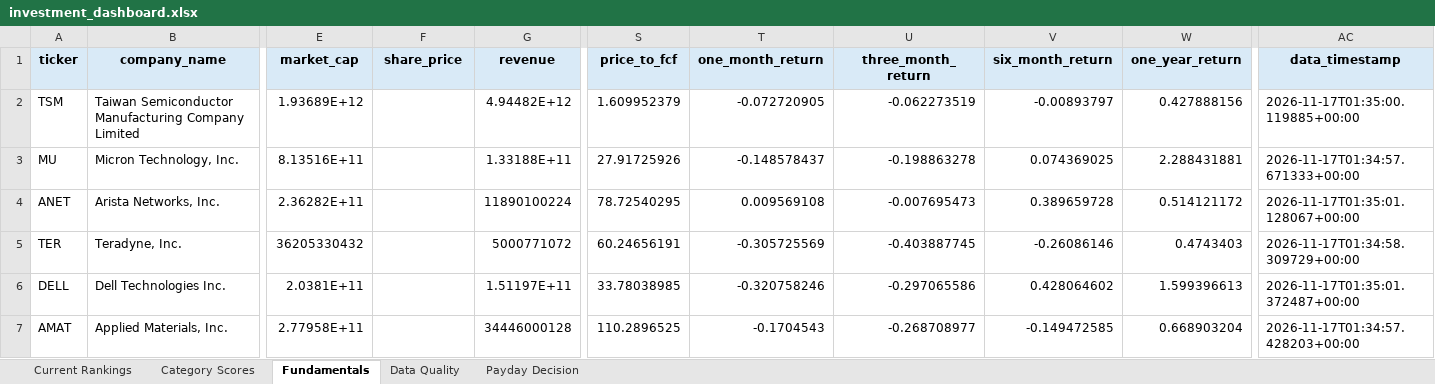
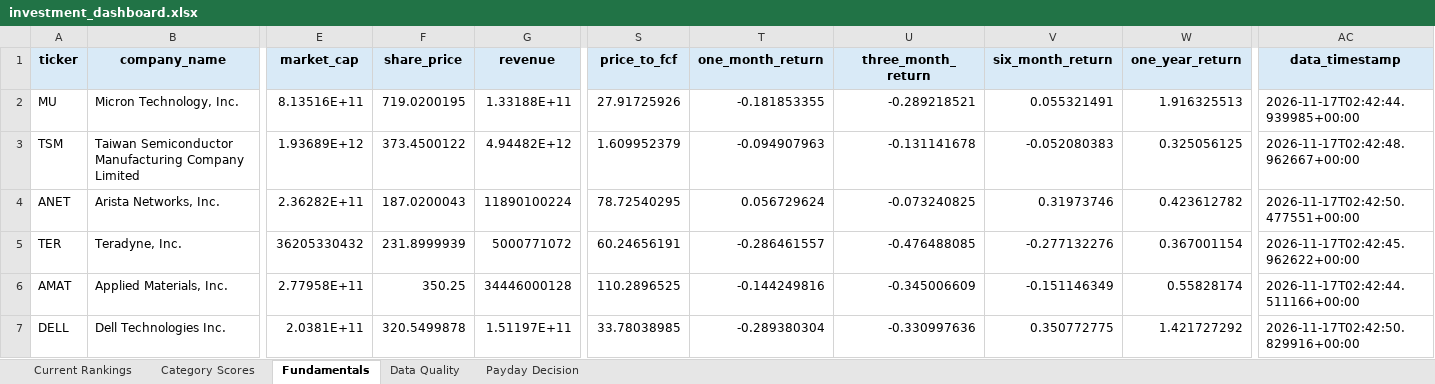
Before and after one commit to Grzesiak33/Version-2-Stock-Investment-Model, an Excel workbook: reports/investment_dashboard.xlsx, sheet Fundamentals, drawn as a sheet; only a part is shown, gaps mark what is left out; values as stored, in another font and other column widths than the file's, no borders; removed rows and columns are numbered as before the commit, all else as after; rows hold the shown columns only; the diff covers the shown part only; the diff names each change by its address in the sheet, - before the commit and + after, or states it on an @@ line.

```diff
--- a/reports/investment_dashboard.xlsx (sheet Fundamentals)
+++ b/reports/investment_dashboard.xlsx (sheet Fundamentals)
-row 2: TSM | Taiwan Semiconductor Manufacturing Company Limited | 1.93689E+12 |  | 4.94482E+12 | 1.609952379 | -0.072720905 | -0.062273519 | -0.00893797 | 0.427888156 | 2026-11-17T01:35:00.119885+00:00
-F2 (share_price): (empty)
+F2 (share_price): 719.0200195
-T2 (one_month_return): -0.148578437
+T2 (one_month_return): -0.181853355
-U2 (three_month_return): -0.198863278
+U2 (three_month_return): -0.289218521
-V2 (six_month_return): 0.074369025
+V2 (six_month_return): 0.055321491
-W2 (one_year_return): 2.288431881
+W2 (one_year_return): 1.916325513
-AC2 (data_timestamp): 2026-11-17T01:34:57.671333+00:00
+AC2 (data_timestamp): 2026-11-17T02:42:44.939985+00:00
+row 3: TSM | Taiwan Semiconductor Manufacturing Company Limited | 1.93689E+12 | 373.4500122 | 4.94482E+12 | 1.609952379 | -0.094907963 | -0.131141678 | -0.052080383 | 0.325056125 | 2026-11-17T02:42:48.962667+00:00
-F4 (share_price): (empty)
+F4 (share_price): 187.0200043
-T4 (one_month_return): 0.009569108
+T4 (one_month_return): 0.056729624
-U4 (three_month_return): -0.007695473
+U4 (three_month_return): -0.073240825
-V4 (six_month_return): 0.389659728
+V4 (six_month_return): 0.31973746
-W4 (one_year_return): 0.514121172
+W4 (one_year_return): 0.423612782
-AC4 (data_timestamp): 2026-11-17T01:35:01.128067+00:00
+AC4 (data_timestamp): 2026-11-17T02:42:50.477551+00:00
-F5 (share_price): (empty)
+F5 (share_price): 231.8999939
-T5 (one_month_return): -0.305725569
+T5 (one_month_return): -0.286461557
-U5 (three_month_return): -0.403887745
+U5 (three_month_return): -0.476488085
-V5 (six_month_return): -0.26086146
+V5 (six_month_return): -0.277132276
-W5 (one_year_return): 0.4743403
+W5 (one_year_return): 0.367001154
-AC5 (data_timestamp): 2026-11-17T01:34:58.309729+00:00
+AC5 (data_timestamp): 2026-11-17T02:42:45.962622+00:00
-row 6: DELL | Dell Technologies Inc. | 2.0381E+11 |  | 1.51197E+11 | 33.78038985 | -0.320758246 | -0.297065586 | 0.428064602 | 1.599396613 | 2026-11-17T01:35:01.372487+00:00
-F6 (share_price): (empty)
+F6 (share_price): 350.25
-T6 (one_month_return): -0.1704543
+T6 (one_month_return): -0.144249816
-U6 (three_month_return): -0.268708977
+U6 (three_month_return): -0.345006609
-V6 (six_month_return): -0.149472585
+V6 (six_month_return): -0.151146349
-W6 (one_year_return): 0.668903204
+W6 (one_year_return): 0.55828174
-AC6 (data_timestamp): 2026-11-17T01:34:57.428203+00:00
+AC6 (data_timestamp): 2026-11-17T02:42:44.511166+00:00
+row 7: DELL | Dell Technologies Inc. | 2.0381E+11 | 320.5499878 | 1.51197E+11 | 33.78038985 | -0.289380304 | -0.330997636 | 0.350772775 | 1.421727292 | 2026-11-17T02:42:50.829916+00:00
```
Also changed, not shown: 4 added rows, 4 removed rows and 125 edited cells elsewhere in this sheet, sheet Category Scores, sheet Current Rankings, sheet Data Quality, sheet Payday Decision, 32 other files.
